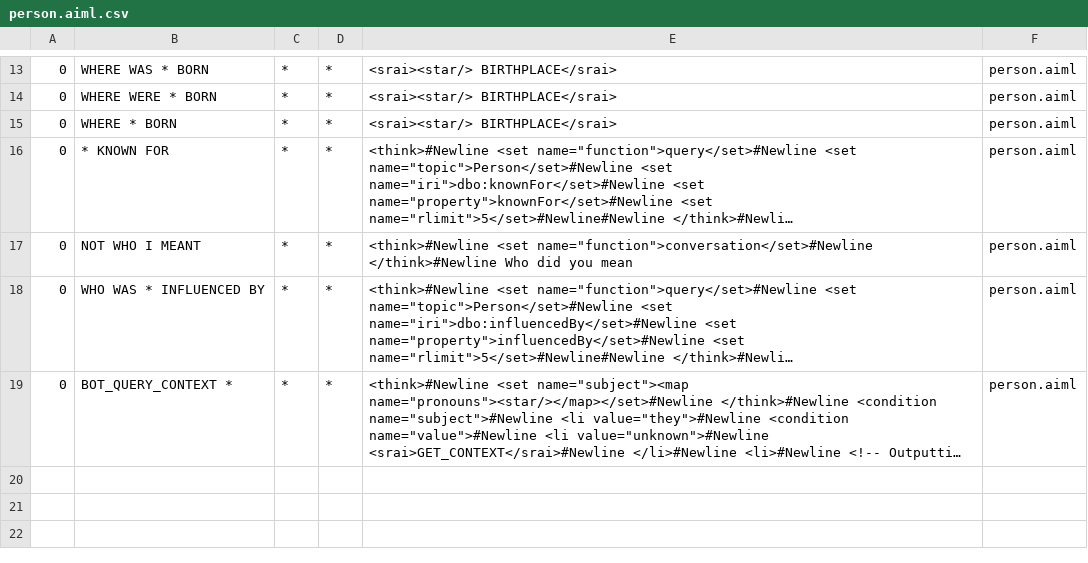
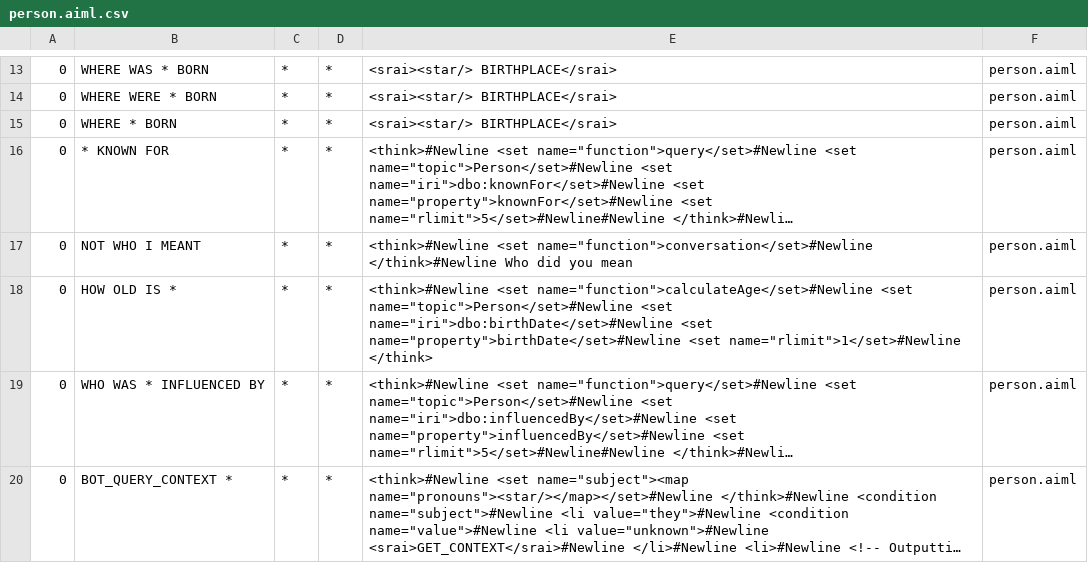
Before and after one commit to awt95/wikibot, a CSV file: wikibot/src/main/resources/bots/wikibot/aimlif/person.aiml.csv, drawn as a sheet; only a part is shown, gaps mark what is left out; long unchanged cells end in …; the diff names each change by its address in the sheet, - before the commit and + after, or states it on an @@ line.

```diff
--- a/wikibot/src/main/resources/bots/wikibot/aimlif/person.aiml.csv
+++ b/wikibot/src/main/resources/bots/wikibot/aimlif/person.aiml.csv
+row 18: 0 | HOW OLD IS * | * | * | <think>#Newline <set name="function">calculateAge</set>#Newline <set name="topic">Person</set>#Newline <set name="iri">dbo:birthDate</set>#Newline <set name="property">birthDate</set>#Newline <set name="rlimit">1</set>#Newline </think> | person.aiml
```
Also changed, not shown: 2 other files.
